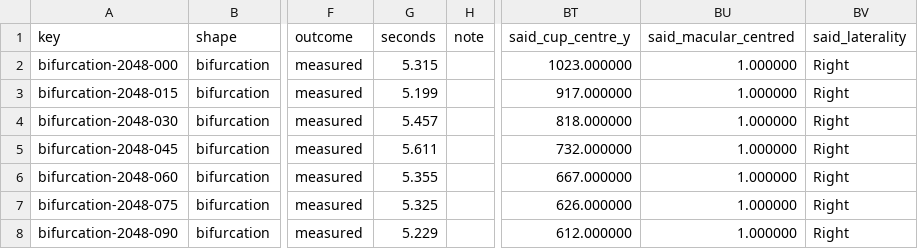
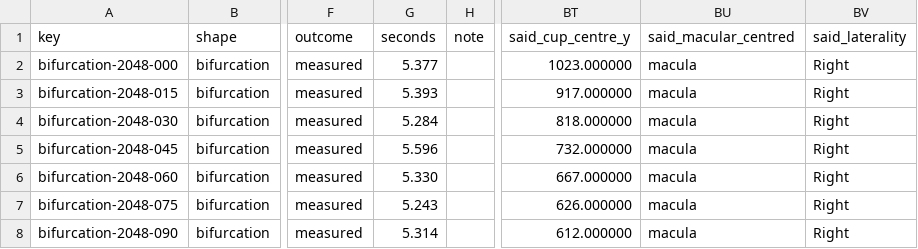
Before and after one commit to staskh/fundus-atlas, a CSV file: results/biomarker-synthetic/automorphalyzer/bifurcation.csv, drawn as a sheet; only a part is shown, gaps mark what is left out; the diff names each change by its address in the sheet, - before the commit and + after, or states it on an @@ line.

```diff
--- a/results/biomarker-synthetic/automorphalyzer/bifurcation.csv
+++ b/results/biomarker-synthetic/automorphalyzer/bifurcation.csv
-G2 (seconds): 5.315
+G2 (seconds): 5.377
-BU2:BU8 (said_macular_centred): 1.000000
+BU2:BU8 (said_macular_centred): macula
-G3 (seconds): 5.199
+G3 (seconds): 5.393
-G4 (seconds): 5.457
+G4 (seconds): 5.284
-G5 (seconds): 5.611
+G5 (seconds): 5.596
-G6 (seconds): 5.355
+G6 (seconds): 5.330
-G7 (seconds): 5.325
+G7 (seconds): 5.243
-G8 (seconds): 5.229
+G8 (seconds): 5.314
```
Also changed, not shown: data/synthetic/av/ground_truth.csv, data/synthetic/av/ground_truth_kind.csv, 52 other files.
